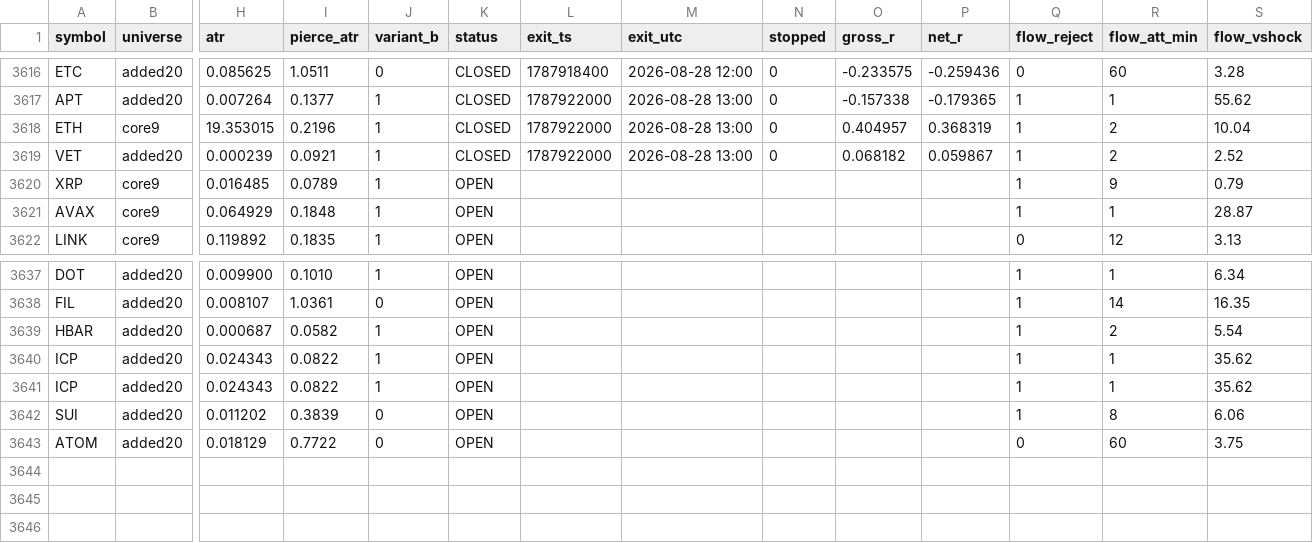
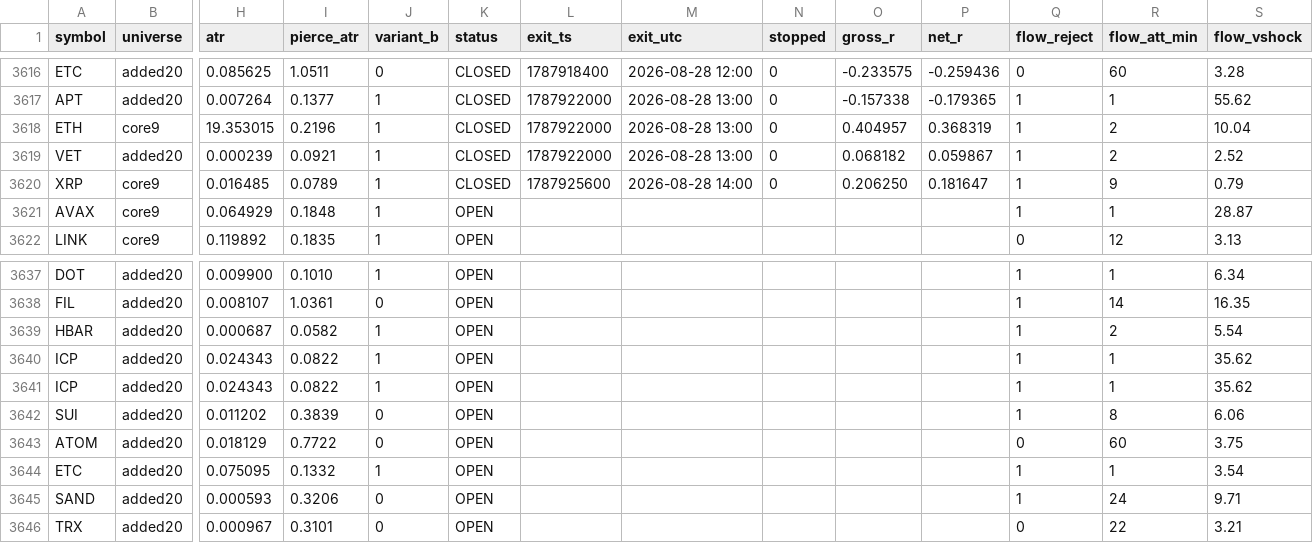
Before and after one commit to rfobelieve-crypto/rfobot, a CSV file: research/results/sweep_shadow_log.csv, drawn as a sheet; only a part is shown, gaps mark what is left out; rows hold the shown columns only; the diff names each change by its address in the sheet, - before the commit and + after, or states it on an @@ line.

```diff
--- a/research/results/sweep_shadow_log.csv
+++ b/research/results/sweep_shadow_log.csv
-K3620 (status): OPEN
+K3620 (status): CLOSED
-L3620 (exit_ts): (empty)
+L3620 (exit_ts): 1787925600
-M3620 (exit_utc): (empty)
+M3620 (exit_utc): 2026-08-28 14:00
-N3620 (stopped): (empty)
+N3620 (stopped): 0
-O3620 (gross_r): (empty)
+O3620 (gross_r): 0.206250
-P3620 (net_r): (empty)
+P3620 (net_r): 0.181647
+row 3644: ETC | added20 | 0.075095 | 0.1332 | 1 | OPEN |  |  |  |  |  | 1 | 1 | 3.54
+row 3645: SAND | added20 | 0.000593 | 0.3206 | 0 | OPEN |  |  |  |  |  | 1 | 24 | 9.71
+row 3646: TRX | added20 | 0.000967 | 0.3101 | 0 | OPEN |  |  |  |  |  | 0 | 22 | 3.21
```
Also changed, not shown: 2 other files.
